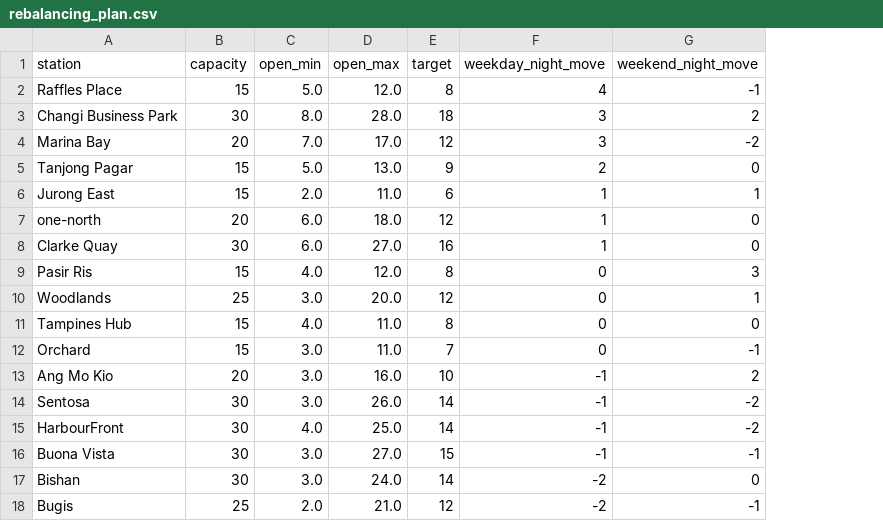
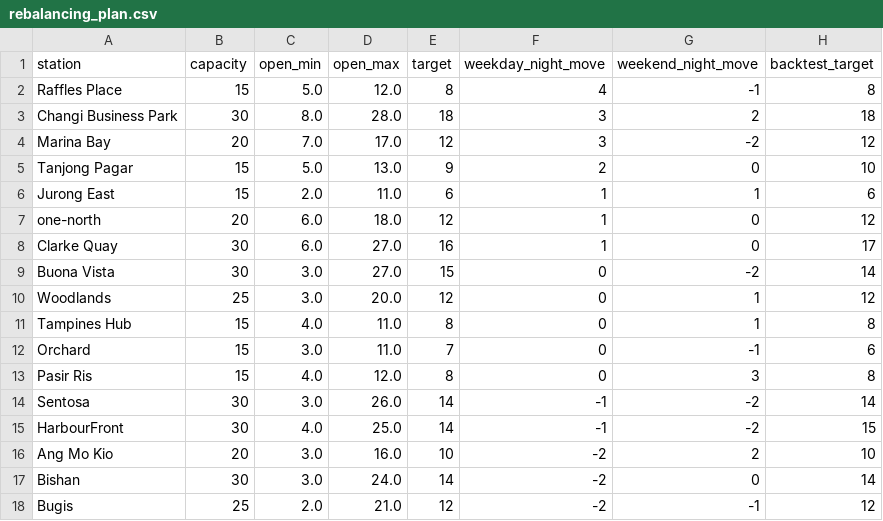
Before and after one commit to sidsimran-kaur/ANL559-ECA-JUL26, a CSV file: out/week_2026-03-23/rebalancing_plan.csv, drawn as a sheet; only a part is shown; removed rows and columns are numbered as before the commit, all else as after; the diff names each change by its address in the sheet, - before the commit and + after, or states it on an @@ line.

```diff
--- a/out/week_2026-03-23/rebalancing_plan.csv
+++ b/out/week_2026-03-23/rebalancing_plan.csv
+column H (backtest_target), rows 2-8: 8 | 18 | 12 | 10 | 6 | 12 | 17; rows 13-15: 8 | 14 | 15; rows 17-18: 14 | 12
+row 9: Buona Vista | 30 | 3.0 | 27.0 | 15 | 0 | -2 | 14
+row 11: Tampines Hub | 15 | 4.0 | 11.0 | 8 | 0 | 1 | 8
-row 11: Tampines Hub | 15 | 4.0 | 11.0 | 8 | 0 | 0
-row 13: Ang Mo Kio | 20 | 3.0 | 16.0 | 10 | -1 | 2
-row 16: Buona Vista | 30 | 3.0 | 27.0 | 15 | -1 | -1
+row 16: Ang Mo Kio | 20 | 3.0 | 16.0 | 10 | -2 | 2 | 10
```
Also changed, not shown: out/week_2026-03-23/rebalancing_transfers.csv, 24 other files.
